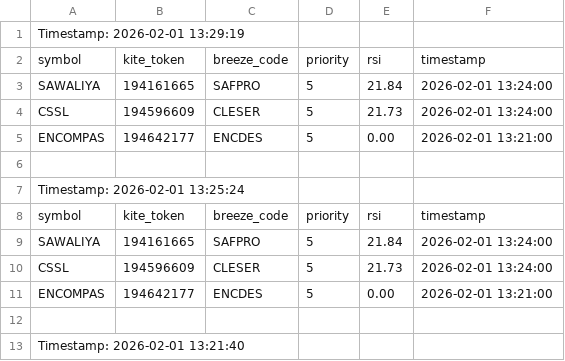
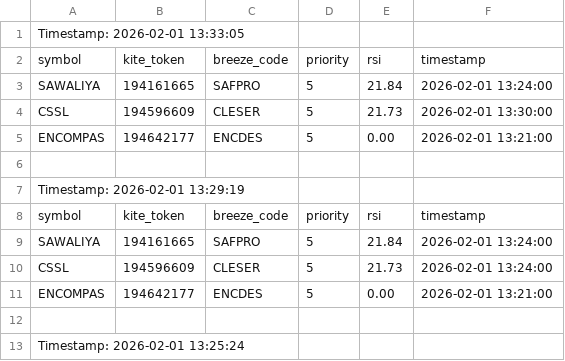
Before and after one commit to sathish-nallamuthu/csv-publisher, a CSV file: rsi_data_low.csv, drawn as a sheet; only a part is shown; the shorter side is filled out with more unchanged rows; the diff names each change by its address in the sheet, - before the commit and + after, or states it on an @@ line.

```diff
--- a/rsi_data_low.csv
+++ b/rsi_data_low.csv
+row 1: Timestamp: 2026-02-01 13:33:05
+row 2: symbol | kite_token | breeze_code | priority | rsi | timestamp
+row 3: SAWALIYA | 194161665 | SAFPRO | 5 | 21.84 | 2026-02-01 13:24:00
+row 4: CSSL | 194596609 | CLESER | 5 | 21.73 | 2026-02-01 13:30:00
+row 5: ENCOMPAS | 194642177 | ENCDES | 5 | 0.00 | 2026-02-01 13:21:00
+row 6: (empty)
```
Also changed, not shown: input_data.csv, rsi_data_high.csv.
